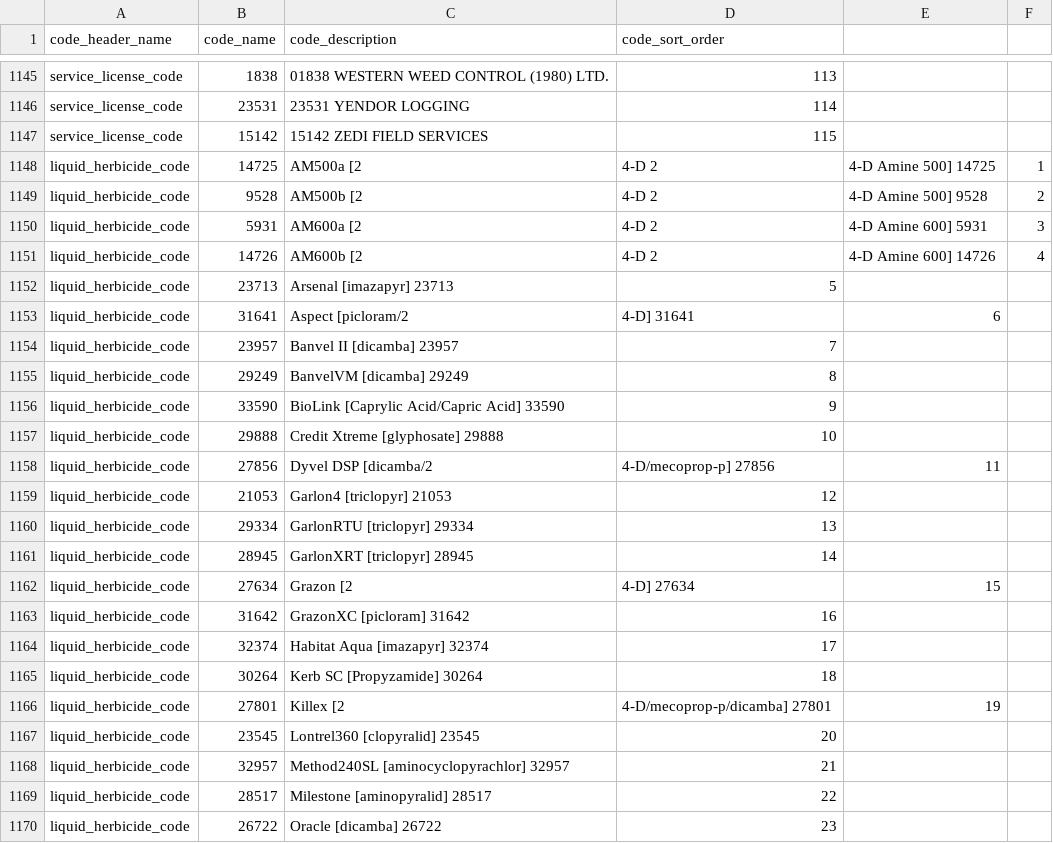
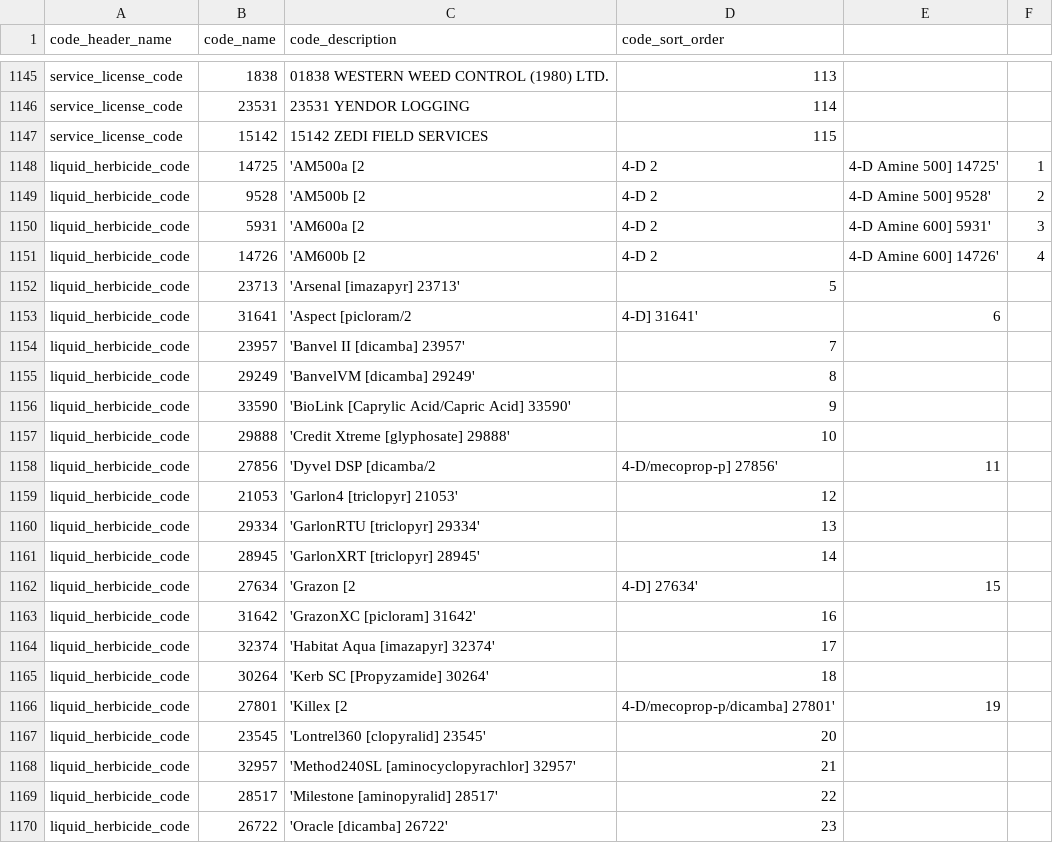
Before and after one commit to bcgov/invasivesbc, a CSV file: database/src/seeds/data/invasives/business_codes.csv, drawn as a sheet; only a part is shown, gaps mark what is left out; the diff covers the shown part only.

Commit message:
added quotes to code tables for liquid herbs

```diff
--- a/database/src/seeds/data/invasives/business_codes.csv
+++ b/database/src/seeds/data/invasives/business_codes.csv
@@ -1147,24 +1147,24 @@ service_license_code,23531,23531 YENDOR LOGGING,114
 service_license_code,15142,15142 ZEDI FIELD SERVICES,115
-liquid_herbicide_code,14725,AM500a [2,4-D 2,4-D Amine 500] 14725,1
-liquid_herbicide_code,9528,AM500b [2,4-D 2,4-D Amine 500] 9528,2
-liquid_herbicide_code,5931,AM600a [2,4-D 2,4-D Amine 600] 5931,3
-liquid_herbicide_code,14726,AM600b [2,4-D 2,4-D Amine 600] 14726,4
-liquid_herbicide_code,23713,Arsenal [imazapyr] 23713,5
-liquid_herbicide_code,31641,Aspect [picloram/2,4-D] 31641,6
-liquid_herbicide_code,23957,Banvel II [dicamba] 23957,7
-liquid_herbicide_code,29249,BanvelVM [dicamba] 29249,8
-liquid_herbicide_code,33590,BioLink [Caprylic Acid/Capric Acid] 33590,9
-liquid_herbicide_code,29888,Credit Xtreme [glyphosate] 29888,10
-liquid_herbicide_code,27856,Dyvel DSP [dicamba/2,4-D/mecoprop-p] 27856,11
-liquid_herbicide_code,21053,Garlon4 [triclopyr] 21053,12
-liquid_herbicide_code,29334,GarlonRTU [triclopyr] 29334,13
-liquid_herbicide_code,28945,GarlonXRT [triclopyr] 28945,14
-liquid_herbicide_code,27634,Grazon [2,4-D] 27634,15
-liquid_herbicide_code,31642,GrazonXC [picloram] 31642,16
-liquid_herbicide_code,32374,Habitat Aqua [imazapyr] 32374,17
-liquid_herbicide_code,30264,Kerb SC [Propyzamide] 30264,18
-liquid_herbicide_code,27801,Killex [2,4-D/mecoprop-p/dicamba] 27801,19
-liquid_herbicide_code,23545,Lontrel360 [clopyralid] 23545,20
-liquid_herbicide_code,32957,Method240SL [aminocyclopyrachlor] 32957,21
-liquid_herbicide_code,28517,Milestone [aminopyralid] 28517,22
-liquid_herbicide_code,26722,Oracle [dicamba] 26722,23
+liquid_herbicide_code,14725,'AM500a [2,4-D 2,4-D Amine 500] 14725',1
+liquid_herbicide_code,9528,'AM500b [2,4-D 2,4-D Amine 500] 9528',2
+liquid_herbicide_code,5931,'AM600a [2,4-D 2,4-D Amine 600] 5931',3
+liquid_herbicide_code,14726,'AM600b [2,4-D 2,4-D Amine 600] 14726',4
+liquid_herbicide_code,23713,'Arsenal [imazapyr] 23713',5
+liquid_herbicide_code,31641,'Aspect [picloram/2,4-D] 31641',6
+liquid_herbicide_code,23957,'Banvel II [dicamba] 23957',7
+liquid_herbicide_code,29249,'BanvelVM [dicamba] 29249',8
+liquid_herbicide_code,33590,'BioLink [Caprylic Acid/Capric Acid] 33590',9
+liquid_herbicide_code,29888,'Credit Xtreme [glyphosate] 29888',10
+liquid_herbicide_code,27856,'Dyvel DSP [dicamba/2,4-D/mecoprop-p] 27856',11
+liquid_herbicide_code,21053,'Garlon4 [triclopyr] 21053',12
+liquid_herbicide_code,29334,'GarlonRTU [triclopyr] 29334',13
+liquid_herbicide_code,28945,'GarlonXRT [triclopyr] 28945',14
+liquid_herbicide_code,27634,'Grazon [2,4-D] 27634',15
+liquid_herbicide_code,31642,'GrazonXC [picloram] 31642',16
+liquid_herbicide_code,32374,'Habitat Aqua [imazapyr] 32374',17
+liquid_herbicide_code,30264,'Kerb SC [Propyzamide] 30264',18
+liquid_herbicide_code,27801,'Killex [2,4-D/mecoprop-p/dicamba] 27801',19
+liquid_herbicide_code,23545,'Lontrel360 [clopyralid] 23545',20
+liquid_herbicide_code,32957,'Method240SL [aminocyclopyrachlor] 32957',21
+liquid_herbicide_code,28517,'Milestone [aminopyralid] 28517',22
+liquid_herbicide_code,26722,'Oracle [dicamba] 26722',23
```
Also changed, not shown: 22 edited cells elsewhere in this file.
